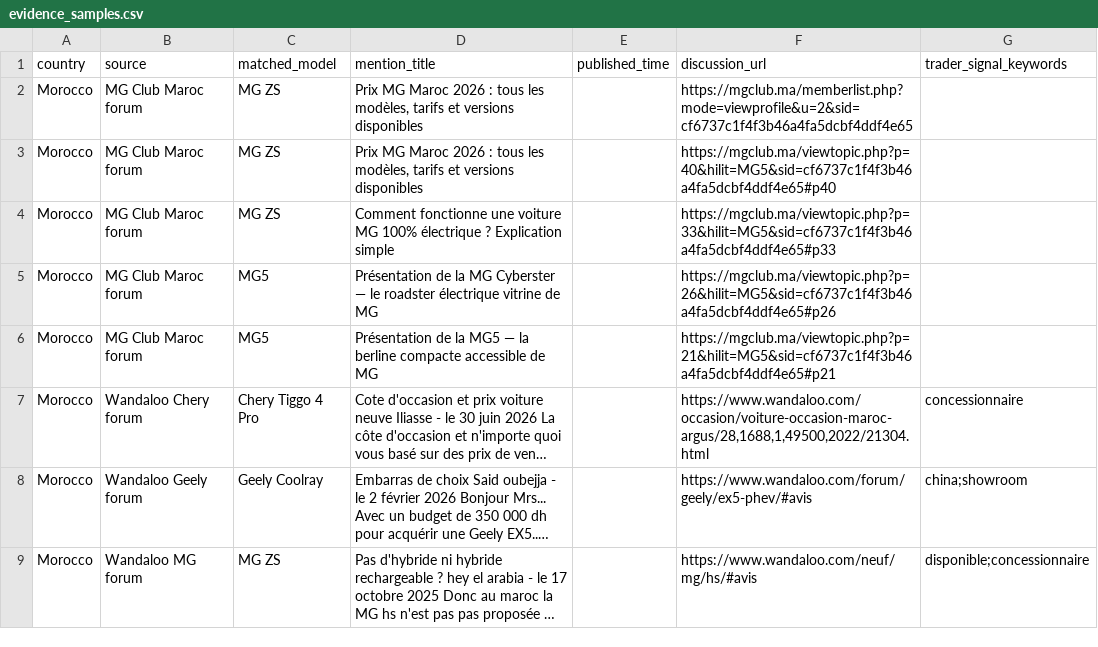
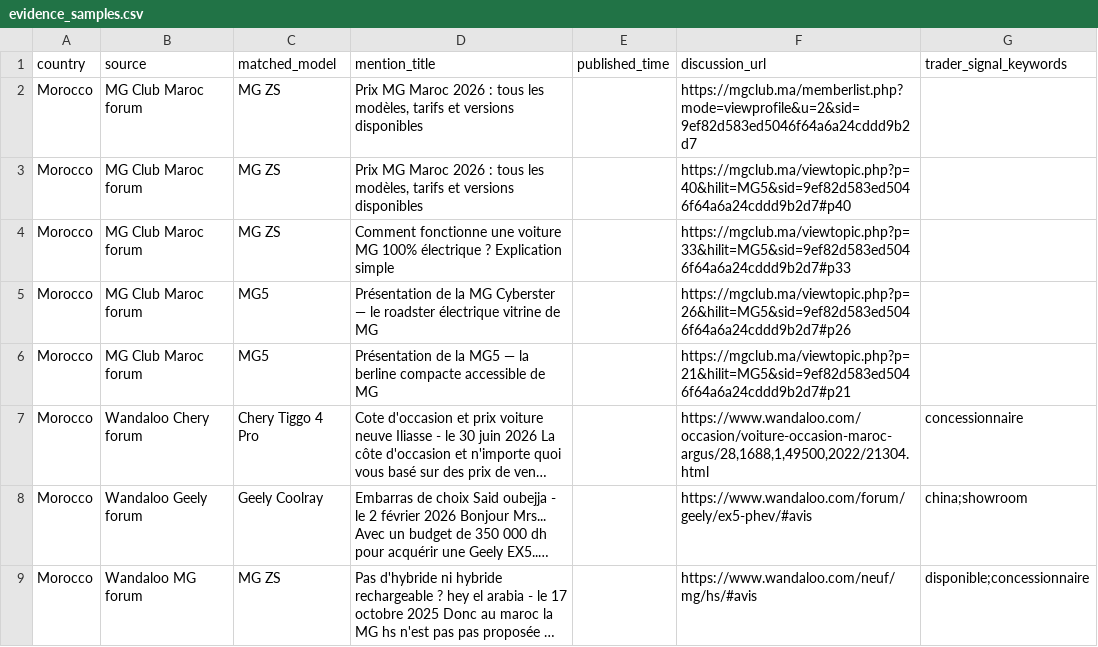
Before and after one commit to DTBknight/car-export-radar, a CSV file: data/latest/evidence_samples.csv, drawn as a sheet; long unchanged cells end in …; the diff names each change by its address in the sheet, - before the commit and + after, or states it on an @@ line.

```diff
--- a/data/latest/evidence_samples.csv
+++ b/data/latest/evidence_samples.csv
-F2 (discussion_url): https://mgclub.ma/memberlist.php?mode=viewprofile&u=2&sid=cf6737c1f4f3b46a4fa5dcbf4ddf4e65
+F2 (discussion_url): https://mgclub.ma/memberlist.php?mode=viewprofile&u=2&sid=9ef82d583ed5046f64a6a24cddd9b2d7
-F3 (discussion_url): https://mgclub.ma/viewtopic.php?p=40&hilit=MG5&sid=cf6737c1f4f3b46a4fa5dcbf4ddf4e65#p40
+F3 (discussion_url): https://mgclub.ma/viewtopic.php?p=40&hilit=MG5&sid=9ef82d583ed5046f64a6a24cddd9b2d7#p40
-F4 (discussion_url): https://mgclub.ma/viewtopic.php?p=33&hilit=MG5&sid=cf6737c1f4f3b46a4fa5dcbf4ddf4e65#p33
+F4 (discussion_url): https://mgclub.ma/viewtopic.php?p=33&hilit=MG5&sid=9ef82d583ed5046f64a6a24cddd9b2d7#p33
-F5 (discussion_url): https://mgclub.ma/viewtopic.php?p=26&hilit=MG5&sid=cf6737c1f4f3b46a4fa5dcbf4ddf4e65#p26
+F5 (discussion_url): https://mgclub.ma/viewtopic.php?p=26&hilit=MG5&sid=9ef82d583ed5046f64a6a24cddd9b2d7#p26
-F6 (discussion_url): https://mgclub.ma/viewtopic.php?p=21&hilit=MG5&sid=cf6737c1f4f3b46a4fa5dcbf4ddf4e65#p21
+F6 (discussion_url): https://mgclub.ma/viewtopic.php?p=21&hilit=MG5&sid=9ef82d583ed5046f64a6a24cddd9b2d7#p21
```
Also changed, not shown: data/latest/cleaned_mentions.csv, data/latest/model_heat_by_market.csv, 2 other files.
